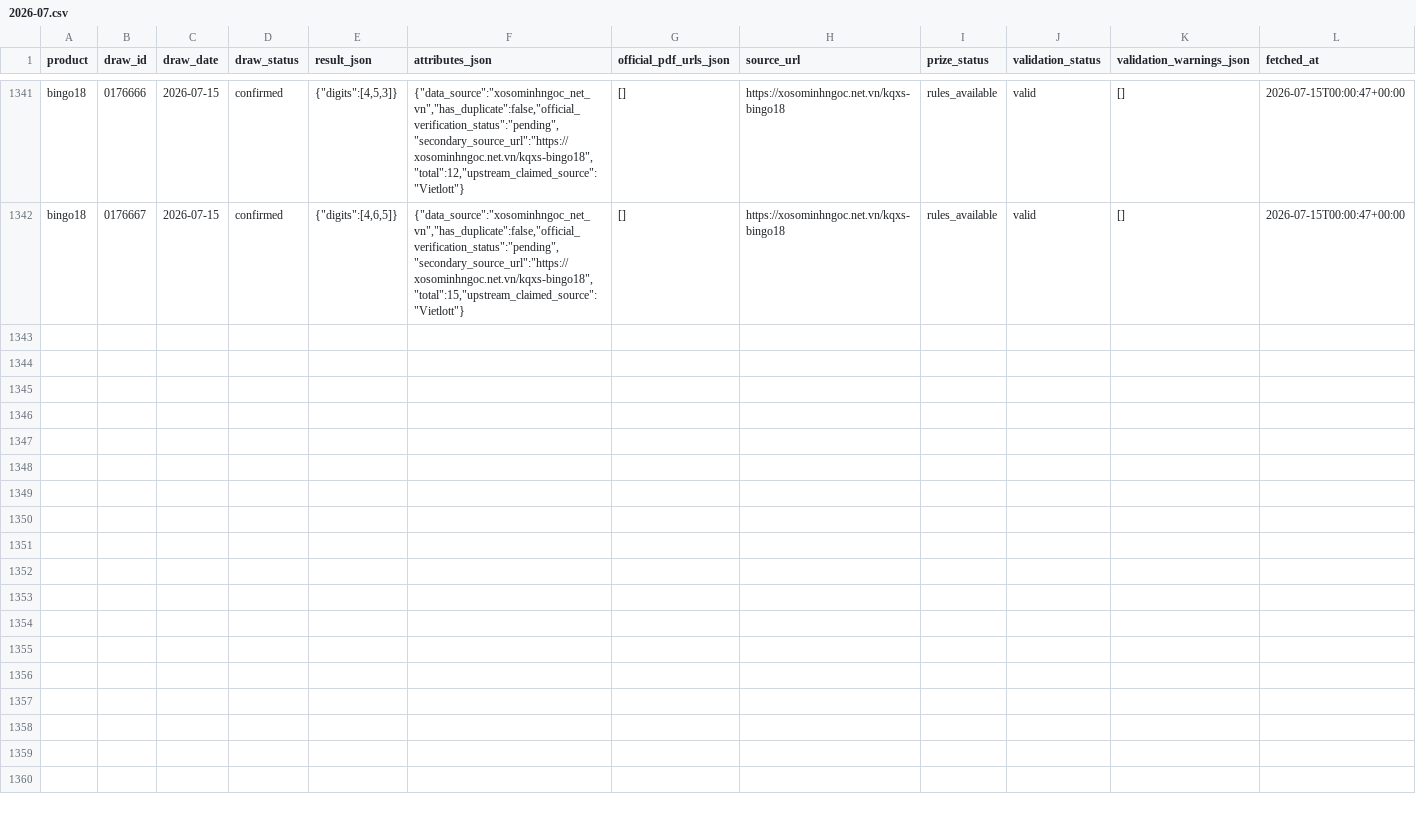
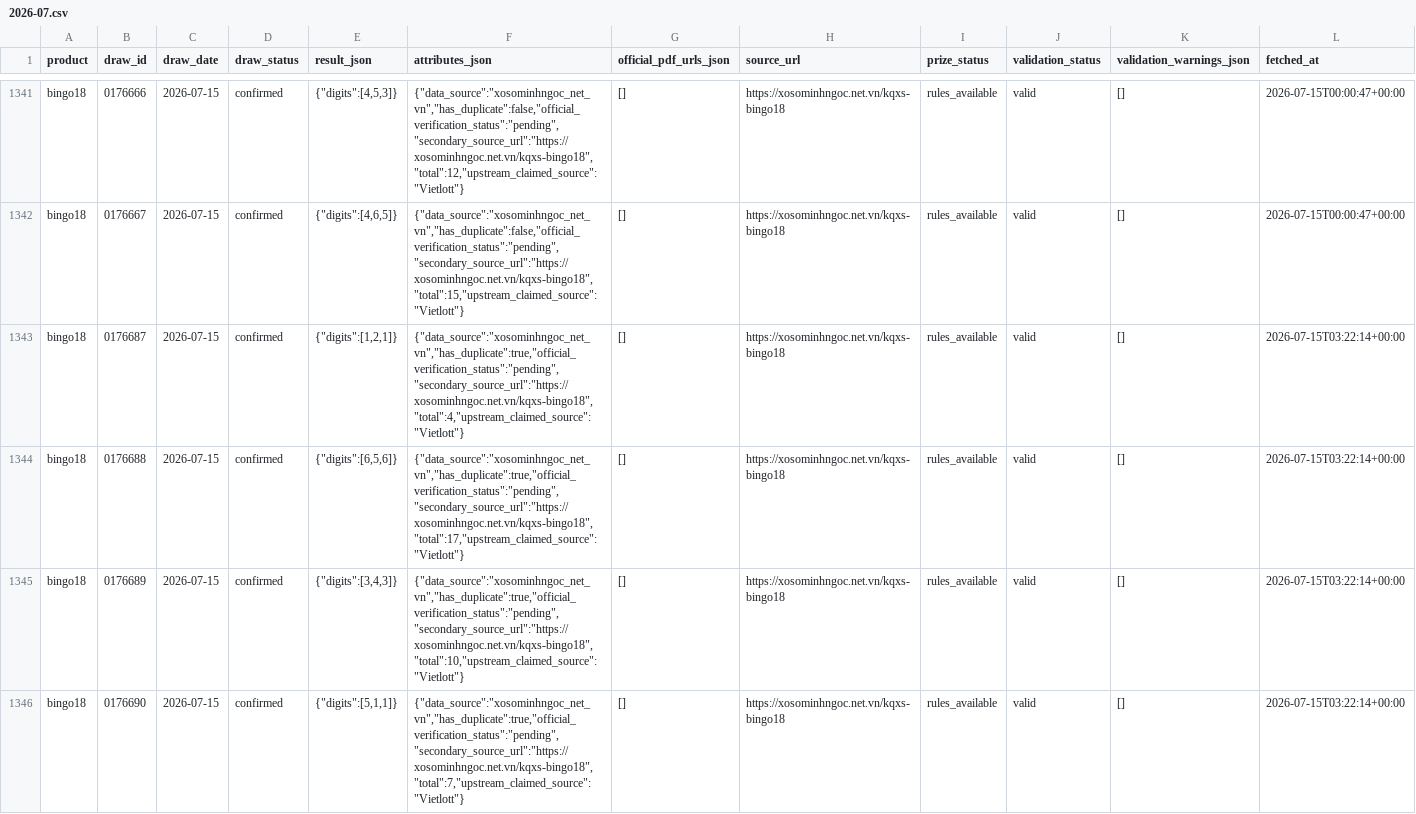
Before and after one commit to NhanAZ-Data/vietlott-data-research, a CSV file: datasets/draws/bingo18/2026-07.csv, drawn as a sheet; only a part is shown, gaps mark what is left out; the diff covers the shown part only.

```diff
--- a/datasets/draws/bingo18/2026-07.csv
+++ b/datasets/draws/bingo18/2026-07.csv
@@ -1342 +1342,5 @@ bingo18,0176666,2026-07-15,confirmed,"{""digits"":[4,5,3]}","{""data_source"":""
 bingo18,0176667,2026-07-15,confirmed,"{""digits"":[4,6,5]}","{""data_source"":""xosominhngoc_net_vn"",""has_duplicate"":false,""official_verification_status"":""pending"",""secondary_source_url"":""https://xosominhngoc.net.vn/kqxs-bingo18"",""total"":15,""upstream_claimed_source"":""Vietlott""}",[],https://xosominhngoc.net.vn/kqxs-bingo18,rules_available,valid,[],2026-07-15T00:00:47+00:00
+bingo18,0176687,2026-07-15,confirmed,"{""digits"":[1,2,1]}","{""data_source"":""xosominhngoc_net_vn"",""has_duplicate"":true,""official_verification_status"":""pending"",""secondary_source_url"":""https://xosominhngoc.net.vn/kqxs-bingo18"",""total"":4,""upstream_claimed_source"":""Vietlott""}",[],https://xosominhngoc.net.vn/kqxs-bingo18,rules_available,valid,[],2026-07-15T03:22:14+00:00
+bingo18,0176688,2026-07-15,confirmed,"{""digits"":[6,5,6]}","{""data_source"":""xosominhngoc_net_vn"",""has_duplicate"":true,""official_verification_status"":""pending"",""secondary_source_url"":""https://xosominhngoc.net.vn/kqxs-bingo18"",""total"":17,""upstream_claimed_source"":""Vietlott""}",[],https://xosominhngoc.net.vn/kqxs-bingo18,rules_available,valid,[],2026-07-15T03:22:14+00:00
+bingo18,0176689,2026-07-15,confirmed,"{""digits"":[3,4,3]}","{""data_source"":""xosominhngoc_net_vn"",""has_duplicate"":true,""official_verification_status"":""pending"",""secondary_source_url"":""https://xosominhngoc.net.vn/kqxs-bingo18"",""total"":10,""upstream_claimed_source"":""Vietlott""}",[],https://xosominhngoc.net.vn/kqxs-bingo18,rules_available,valid,[],2026-07-15T03:22:14+00:00
+bingo18,0176690,2026-07-15,confirmed,"{""digits"":[5,1,1]}","{""data_source"":""xosominhngoc_net_vn"",""has_duplicate"":true,""official_verification_status"":""pending"",""secondary_source_url"":""https://xosominhngoc.net.vn/kqxs-bingo18"",""total"":7,""upstream_claimed_source"":""Vietlott""}",[],https://xosominhngoc.net.vn/kqxs-bingo18,rules_available,valid,[],2026-07-15T03:22:14+00:00
```
Also changed, not shown: 11 added rows elsewhere in this file, 4 other files.
